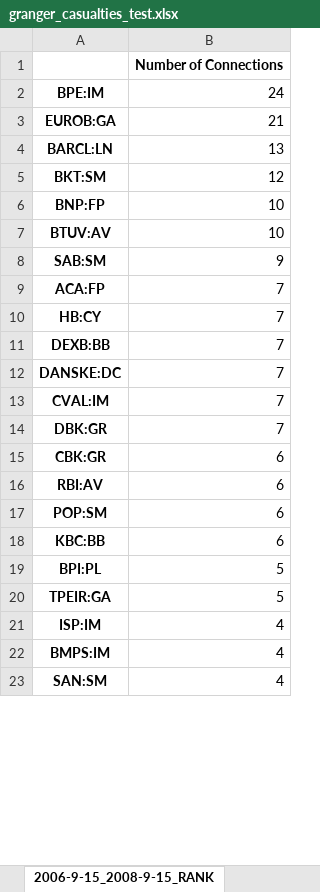
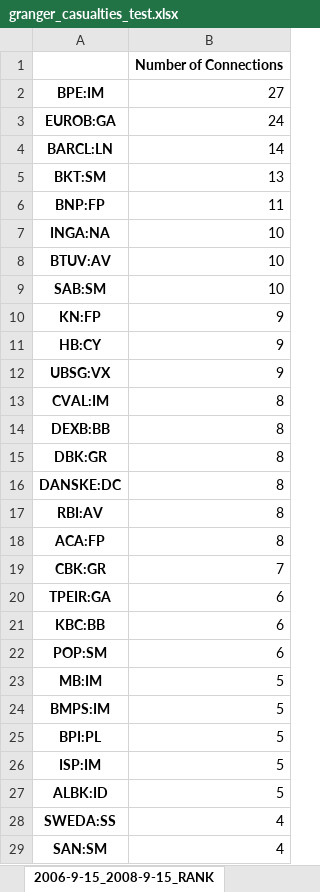
Before and after one commit to LeoCo/systemic_risk_measures, an Excel workbook: Output/granger_casualties_test.xlsx, sheet 2006-9-15_2008-9-15_RANK, drawn as a sheet; only a part is shown; values as stored, in another font and other column widths than the file's, no borders; removed rows and columns are numbered as before the commit, all else as after; the diff covers the shown part only; the diff names each change by its address in the sheet, - before the commit and + after, or states it on an @@ line.

```diff
--- a/Output/granger_casualties_test.xlsx (sheet 2006-9-15_2008-9-15_RANK)
+++ b/Output/granger_casualties_test.xlsx (sheet 2006-9-15_2008-9-15_RANK)
-B2: 24
+B2: 27
-B3: 21
+B3: 24
-B4: 13
+B4: 14
-B5: 12
+B5: 13
-B6: 10
+B6: 11
+row 7: INGA:NA | 10
-B9: 9
+B9: 10
-row 9: ACA:FP | 7
+row 10: KN:FP | 9
-B11: 7
+B11: 9
-row 11: DEXB:BB | 7
-row 12: DANSKE:DC | 7
+row 12: UBSG:VX | 9
-B13: 7
+B13: 8
+row 14: DEXB:BB | 8
-B15: 7
+B15: 8
+row 16: DANSKE:DC | 8
+row 17: RBI:AV | 8
+row 18: ACA:FP | 8
-B19: 6
+B19: 7
-A20: RBI:AV
+A20: TPEIR:GA
@@ row 18 moved to row 21: KBC:BB @@
+row 23: MB:IM | 5
+row 24: BMPS:IM | 5
-row 20: TPEIR:GA | 5
-B26: 4
+B26: 5
+row 27: ALBK:ID | 5
-A28: BMPS:IM
+A28: SWEDA:SS
```
Also changed, not shown: 5 added rows, 7 removed rows, 3 moved rows and 6 edited cells elsewhere in this sheet, sheet 2006-9-15_2008-9-15, sheet 2009-1-1_2012-1-1, sheet Full Period, sheet 2009-1-1_2012-1-1_RANK, sheet Full Period_RANK, Output/covar.xlsx, Output/systemic_expected_shortfall.xlsx, 22 other files.
